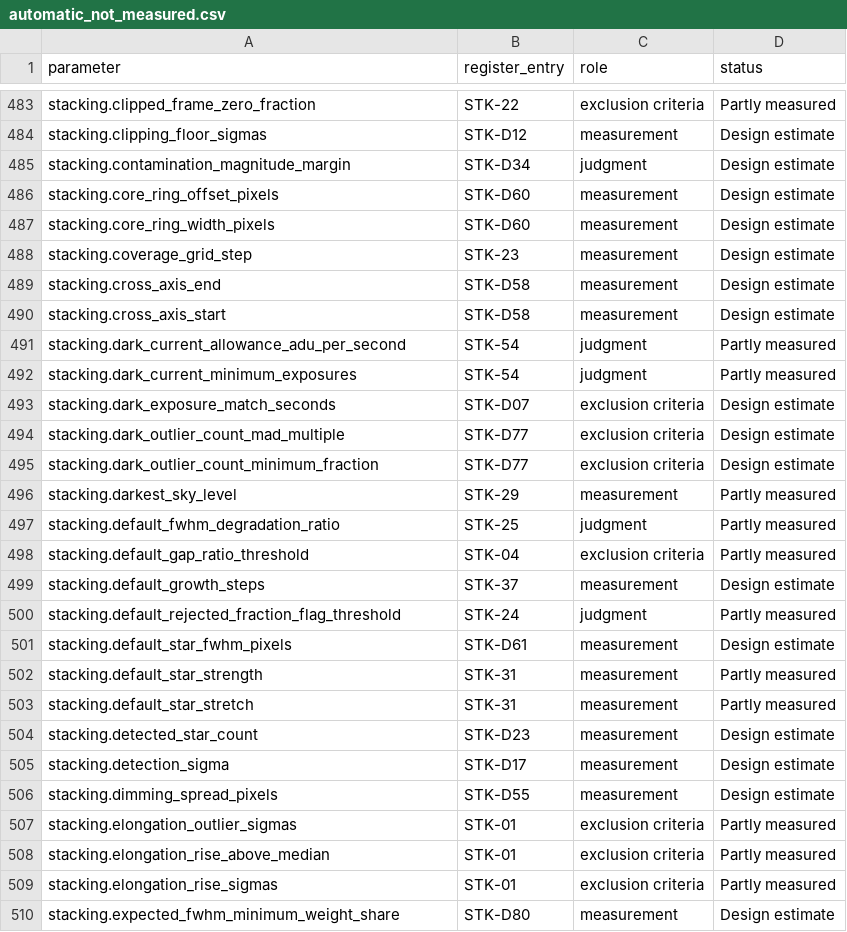
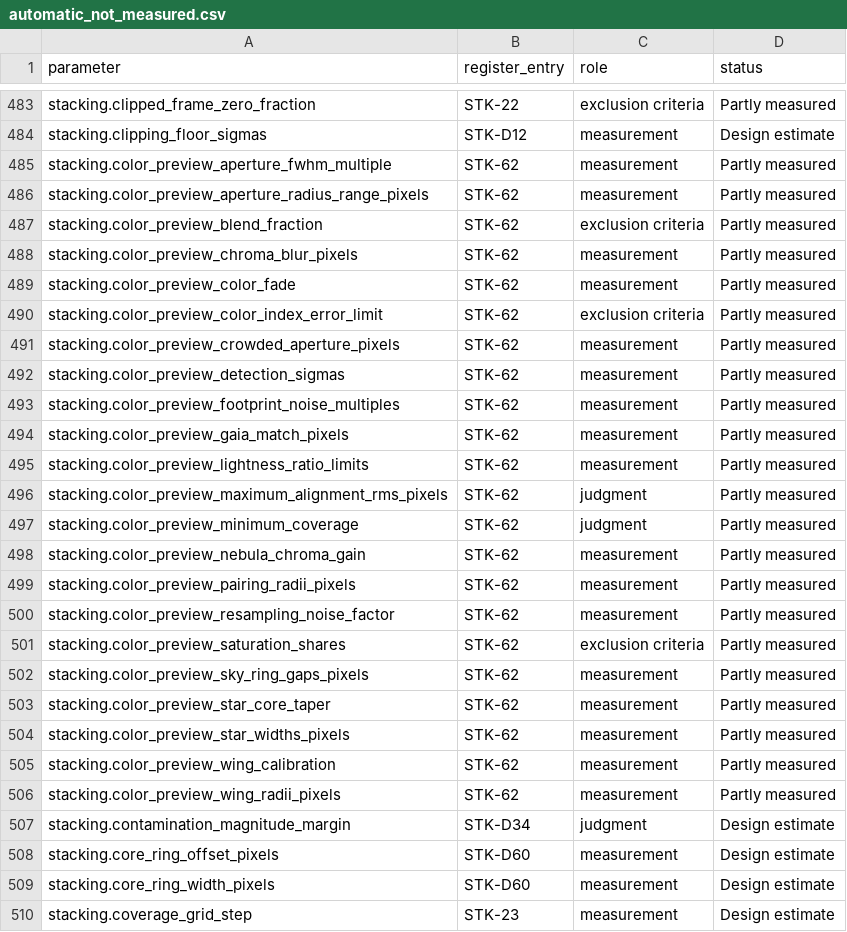
Before and after one commit to m1chae2/astrometrics, a CSV file: build/documentation/parameter_inventory/automatic_not_measured.csv, drawn as a sheet; only a part is shown, gaps mark what is left out; the shorter side is filled out with more unchanged rows; the diff names each change by its address in the sheet, - before the commit and + after, or states it on an @@ line.

```diff
--- a/build/documentation/parameter_inventory/automatic_not_measured.csv
+++ b/build/documentation/parameter_inventory/automatic_not_measured.csv
+row 485: stacking.color_preview_aperture_fwhm_multiple | STK-62 | measurement | Partly measured
+row 486: stacking.color_preview_aperture_radius_range_pixels | STK-62 | measurement | Partly measured
+row 487: stacking.color_preview_blend_fraction | STK-62 | exclusion criteria | Partly measured
+row 488: stacking.color_preview_chroma_blur_pixels | STK-62 | measurement | Partly measured
+row 489: stacking.color_preview_color_fade | STK-62 | measurement | Partly measured
+row 490: stacking.color_preview_color_index_error_limit | STK-62 | exclusion criteria | Partly measured
+row 491: stacking.color_preview_crowded_aperture_pixels | STK-62 | measurement | Partly measured
+row 492: stacking.color_preview_detection_sigmas | STK-62 | measurement | Partly measured
+row 493: stacking.color_preview_footprint_noise_multiples | STK-62 | measurement | Partly measured
+row 494: stacking.color_preview_gaia_match_pixels | STK-62 | measurement | Partly measured
+row 495: stacking.color_preview_lightness_ratio_limits | STK-62 | measurement | Partly measured
+row 496: stacking.color_preview_maximum_alignment_rms_pixels | STK-62 | judgment | Partly measured
+row 497: stacking.color_preview_minimum_coverage | STK-62 | judgment | Partly measured
+row 498: stacking.color_preview_nebula_chroma_gain | STK-62 | measurement | Partly measured
+row 499: stacking.color_preview_pairing_radii_pixels | STK-62 | measurement | Partly measured
+row 500: stacking.color_preview_resampling_noise_factor | STK-62 | measurement | Partly measured
+row 501: stacking.color_preview_saturation_shares | STK-62 | exclusion criteria | Partly measured
+row 502: stacking.color_preview_sky_ring_gaps_pixels | STK-62 | measurement | Partly measured
+row 503: stacking.color_preview_star_core_taper | STK-62 | measurement | Partly measured
+row 504: stacking.color_preview_star_widths_pixels | STK-62 | measurement | Partly measured
+row 505: stacking.color_preview_wing_calibration | STK-62 | measurement | Partly measured
+row 506: stacking.color_preview_wing_radii_pixels | STK-62 | measurement | Partly measured
```
Also changed, not shown: build/documentation/parameter_inventory/not_tuning.csv, 22 other files.
